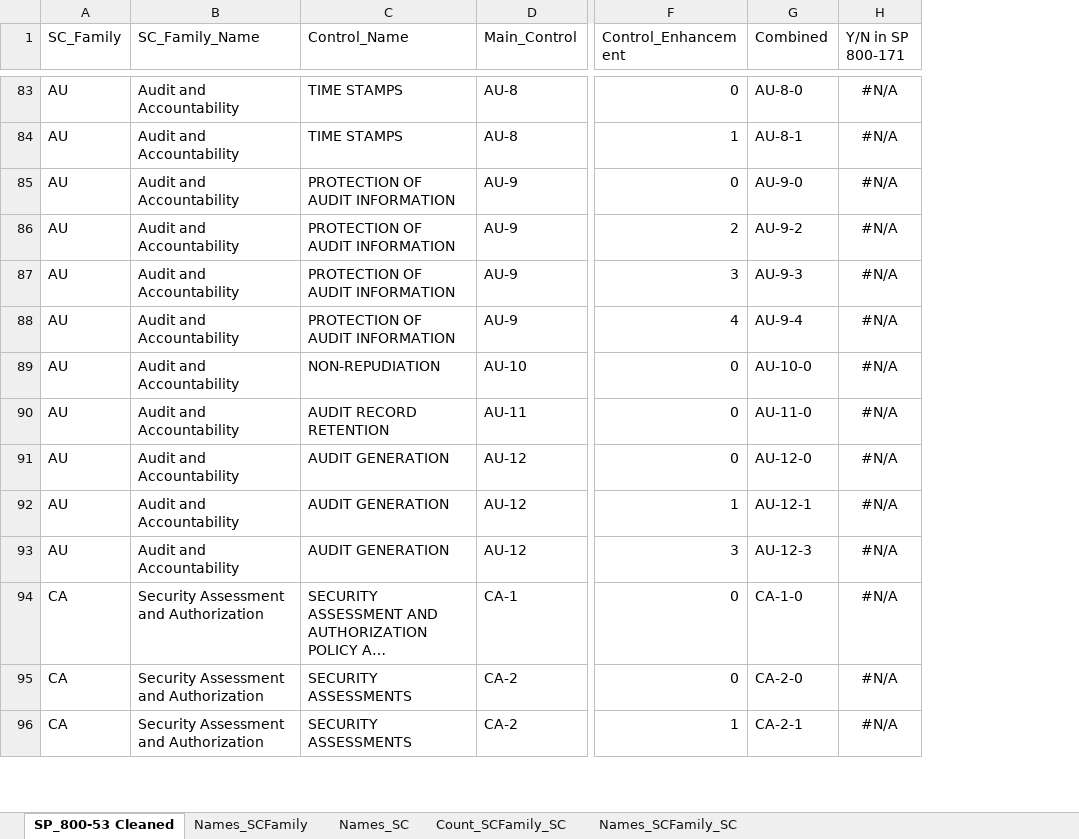
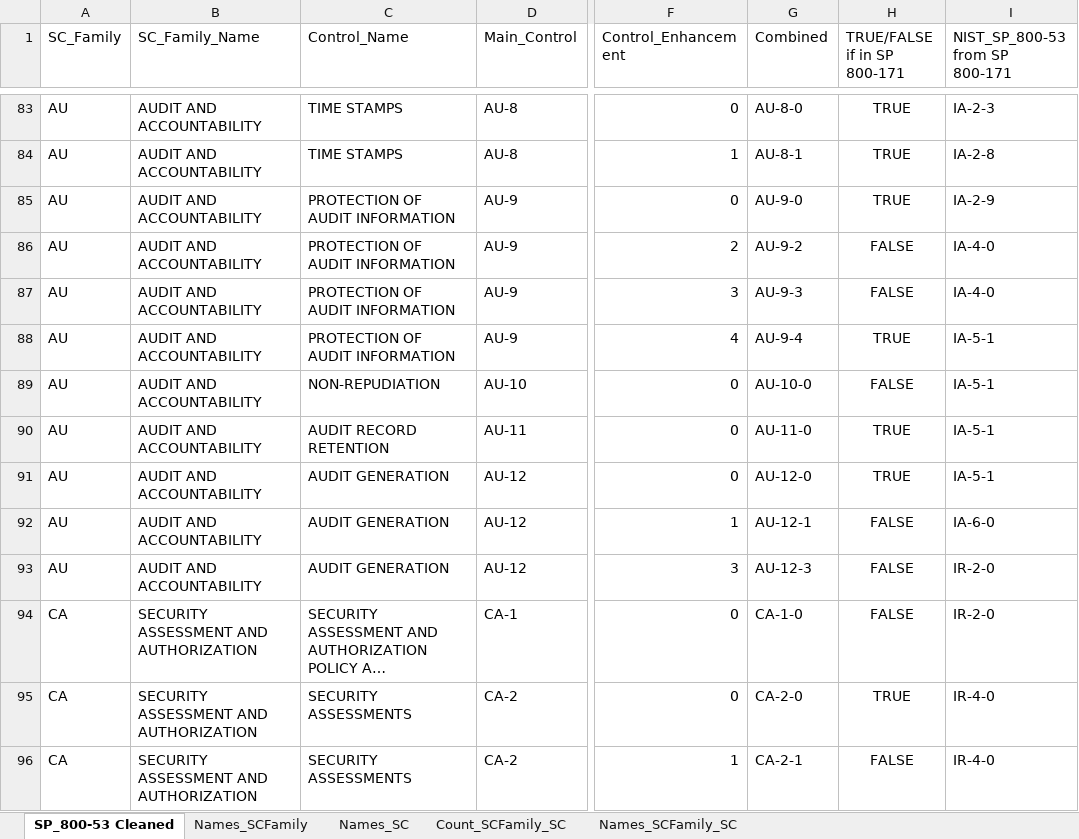
Before and after one commit to juliasmadjatc/FedRAMP_SP-800-171_Analysis, an Excel workbook: SP 800-53 Analysis for SP 800-171.xlsx, sheet SP_800-53 Cleaned, drawn as a sheet; only a part is shown, gaps mark what is left out; long unchanged cells end in …; values as stored, in another font and other column widths than the file's, no borders; removed rows and columns are numbered as before the commit, all else as after; the diff covers the shown part only; the diff names each change by its address in the sheet, - before the commit and + after, or states it on an @@ line.

```diff
--- a/SP 800-53 Analysis for SP 800-171.xlsx (sheet SP_800-53 Cleaned)
+++ b/SP 800-53 Analysis for SP 800-171.xlsx (sheet SP_800-53 Cleaned)
-column H (Y/N in SP 800-171), rows 83-96: all #N/A
+column H (TRUE/FALSE if in SP 800-171), rows 83-96: TRUE | TRUE | TRUE | FALSE | FALSE | TRUE | FALSE | TRUE | TRUE | FALSE | FALSE | FALSE | TRUE | FALSE
+column I (NIST_SP_800-53 from SP 800-171), rows 83-96: IA-2-3 | IA-2-8 | IA-2-9 | IA-4-0 | IA-4-0 | IA-5-1 | IA-5-1 | IA-5-1 | IA-5-1 | IA-6-0 | IR-2-0 | IR-2-0 | IR-4-0 | IR-4-0
-B83:B93 (SC_Family_Name): Audit and Accountability
+B83:B93 (SC_Family_Name): AUDIT AND ACCOUNTABILITY
-B94:B96 (SC_Family_Name): Security Assessment and Authorization
+B94:B96 (SC_Family_Name): SECURITY ASSESSMENT AND AUTHORIZATION
```
Also changed, not shown: 401 edited cells elsewhere in this sheet, SP 800-171 Analysis.xlsx, 6 other files.
